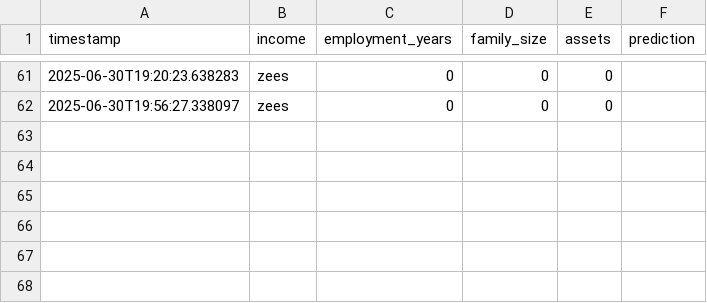
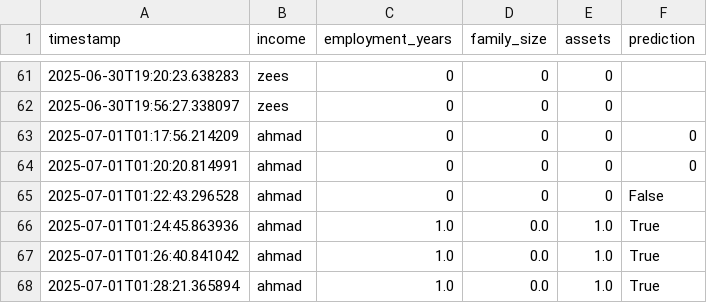
Before and after one commit to sag30/social-support-app-agenticRAG, a CSV file: logs/predictions.csv, drawn as a sheet; only a part is shown, gaps mark what is left out; the diff names each change by its address in the sheet, - before the commit and + after, or states it on an @@ line.

```diff
--- a/logs/predictions.csv
+++ b/logs/predictions.csv
+row 63: 2025-07-01T01:17:56.214209 | ahmad | 0 | 0 | 0 | 0
+row 64: 2025-07-01T01:20:20.814991 | ahmad | 0 | 0 | 0 | 0
+row 65: 2025-07-01T01:22:43.296528 | ahmad | 0 | 0 | 0 | False
+row 66: 2025-07-01T01:24:45.863936 | ahmad | 1.0 | 0.0 | 1.0 | True
+row 67: 2025-07-01T01:26:40.841042 | ahmad | 1.0 | 0.0 | 1.0 | True
+row 68: 2025-07-01T01:28:21.365894 | ahmad | 1.0 | 0.0 | 1.0 | True
```
Also changed, not shown: logs/chat_qa_audit.csv, 5 other files.
